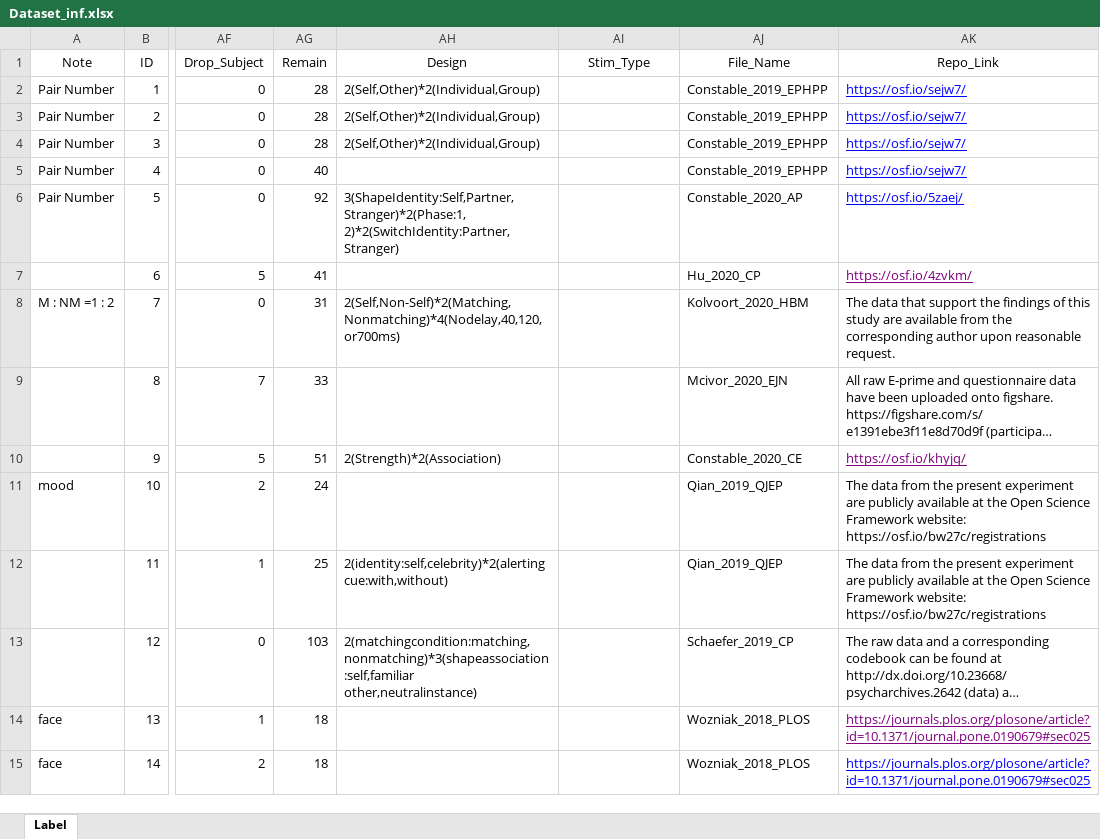
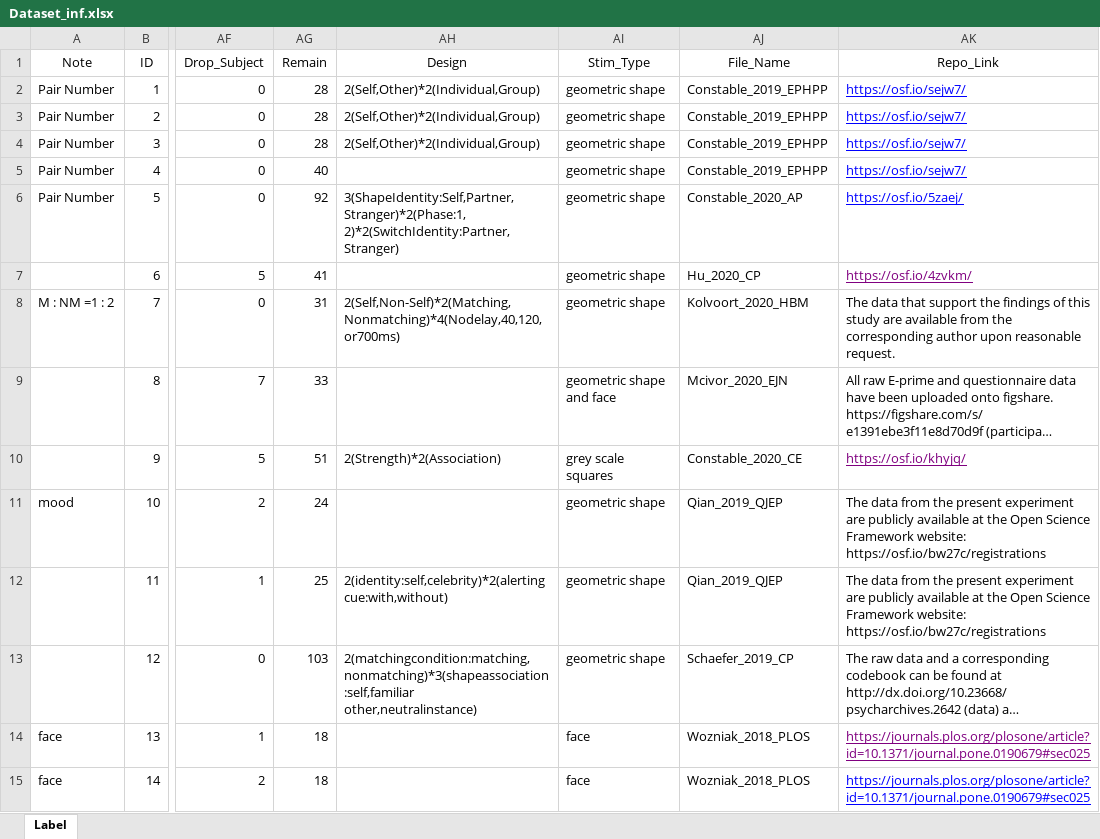
Before and after one commit to WangOldBig/SPE_Database, an Excel workbook: Dataset_inf.xlsx, sheet Label, drawn as a sheet; only a part is shown, gaps mark what is left out; long unchanged cells end in …; values as stored, in another font and other column widths than the file's, no borders; the diff covers the shown part only; the diff names each change by its address in the sheet, - before the commit and + after, or states it on an @@ line.

Commit message:
Update Dataset_inf.xlsx

```diff
--- a/Dataset_inf.xlsx (sheet Label)
+++ b/Dataset_inf.xlsx (sheet Label)
-AI2:AI8 (Stim_Type): (empty)
+AI2:AI8 (Stim_Type): geometric shape
-AI9 (Stim_Type): (empty)
+AI9 (Stim_Type): geometric shape and face
-AI10 (Stim_Type): (empty)
+AI10 (Stim_Type): grey scale squares
-AI11:AI13 (Stim_Type): (empty)
+AI11:AI13 (Stim_Type): geometric shape
-AI14:AI15 (Stim_Type): (empty)
+AI14:AI15 (Stim_Type): face
```
Also changed, not shown: 39 edited cells and cell formats elsewhere in this sheet.
